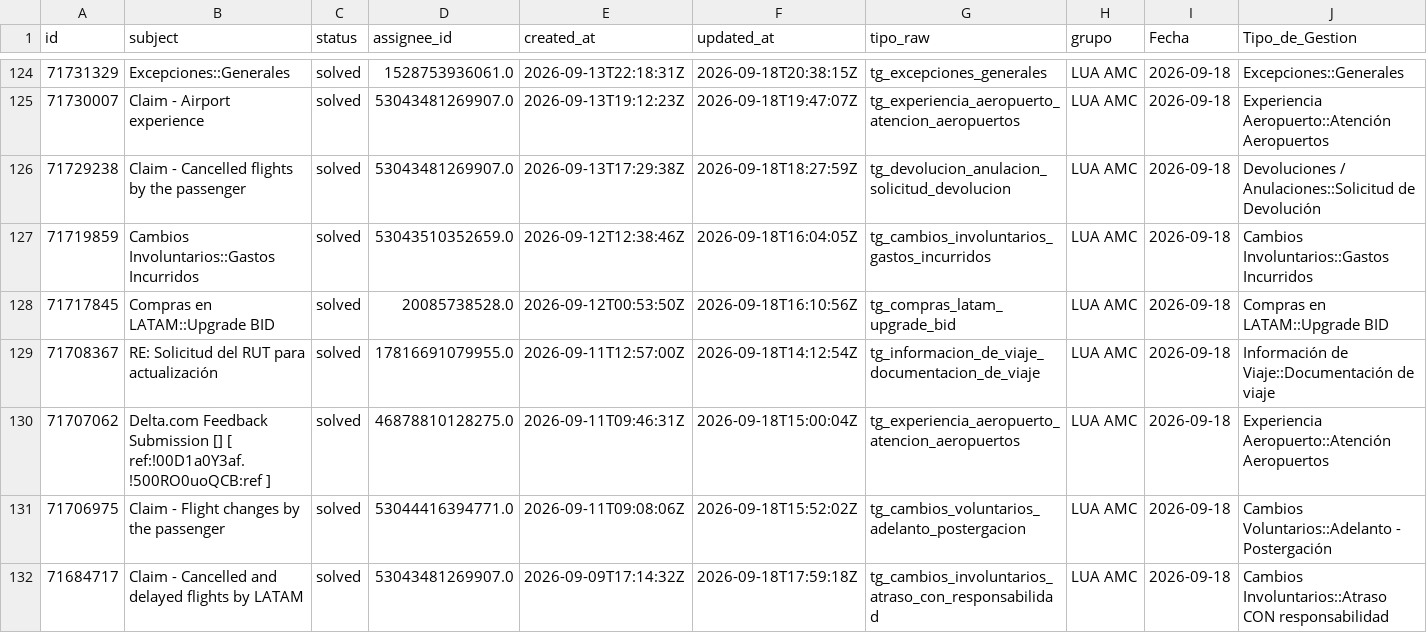
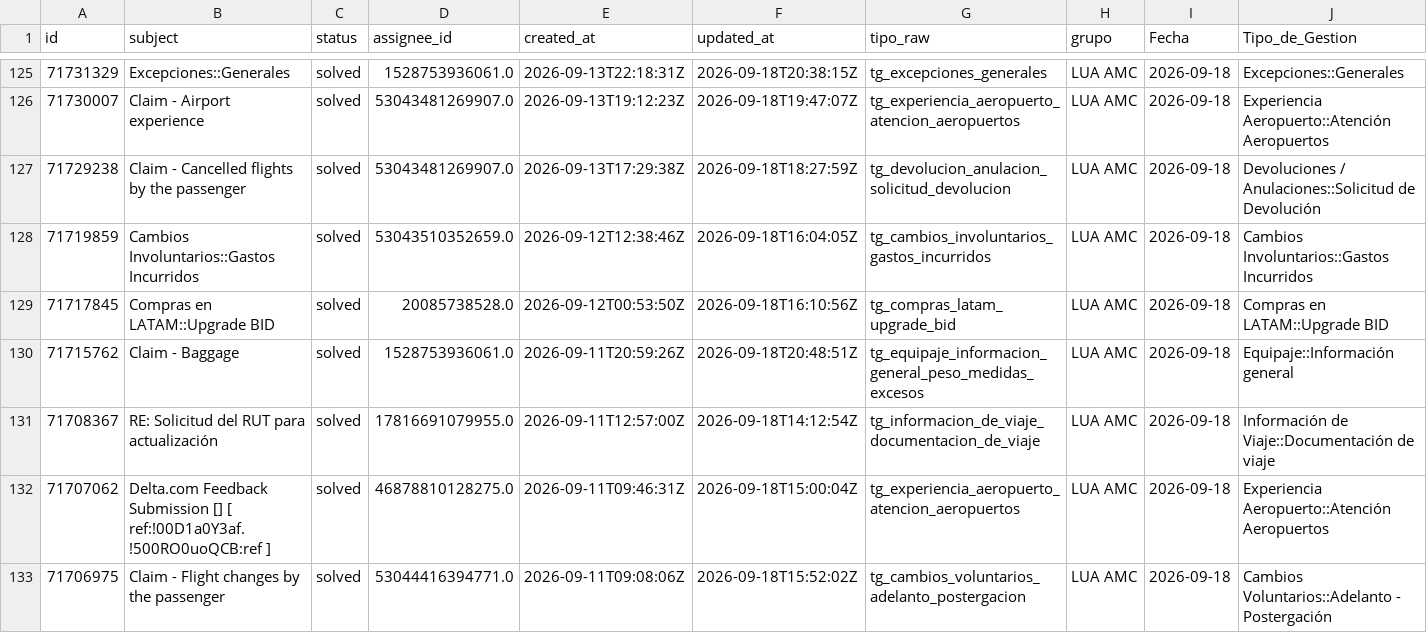
Before and after one commit to carlosmurilloealmacontact/presencia-genesys, a CSV file: data/zendesk/productividad_hoy_en_vivo.csv, drawn as a sheet; only a part is shown, gaps mark what is left out; the shorter side is filled out with more unchanged rows; rows hold the shown columns only; the diff covers the shown part only; the diff names each change by its address in the sheet, - before the commit and + after, or states it on an @@ line.

Commit message:
Auto-sync Zendesk/Salesforce [2026-09-18 15:55]

```diff
--- a/data/zendesk/productividad_hoy_en_vivo.csv
+++ b/data/zendesk/productividad_hoy_en_vivo.csv
+row 130: 71715762 | Claim - Baggage | solved | 1528753936061.0 | 2026-09-11T20:59:26Z | 2026-09-18T20:48:51Z | tg_equipaje_informacion_general_peso_medidas_excesos | LUA AMC | 2026-09-18 | Equipaje::Información general
```
Also changed, not shown: 4 added rows and 2 edited cells elsewhere in this file, data/zendesk/demanda_diaria_colas.csv, 4 other files.
